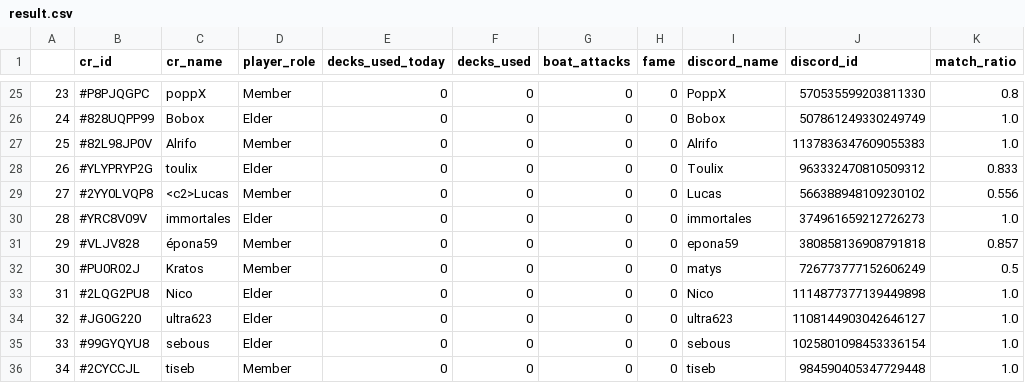
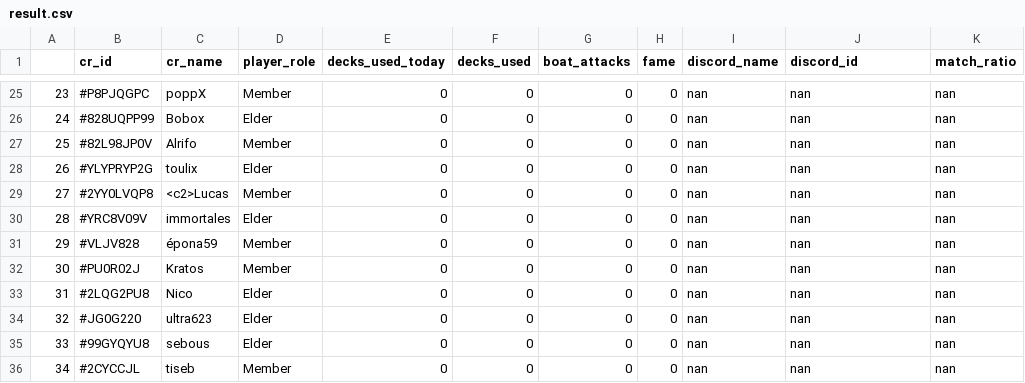
Before and after one commit to HugoCls/BOT-Clash-Royale-Pinger, a CSV file: data/result.csv, drawn as a sheet; only a part is shown, gaps mark what is left out; the diff covers the shown part only.

```diff
--- a/data/result.csv
+++ b/data/result.csv
@@ -25,12 +25,12 @@
-23,#P8PJQGPC,poppX,Member,0,0,0,0,PoppX,570535599203811330,0.8
-24,#828UQPP99,Bobox,Elder,0,0,0,0,Bobox,507861249330249749,1.0
-25,#82L98JP0V,Alrifo,Member,0,0,0,0,Alrifo,1137836347609055383,1.0
-26,#YLYPRYP2G,toulix,Elder,0,0,0,0,Toulix,963332470810509312,0.833
-27,#2YY0LVQP8,<c2>Lucas,Member,0,0,0,0,Lucas,566388948109230102,0.556
-28,#YRC8V09V,immortales,Elder,0,0,0,0,immortales,374961659212726273,1.0
-29,#VLJV828,épona59,Member,0,0,0,0,epona59,380858136908791818,0.857
-30,#PU0R02J,Kratos,Member,0,0,0,0,matys,726773777152606249,0.5
-31,#2LQG2PU8,Nico,Elder,0,0,0,0,Nico,1114877377139449898,1.0
-32,#JG0G220,ultra623,Elder,0,0,0,0,ultra623,1108144903042646127,1.0
-33,#99GYQYU8,sebous,Elder,0,0,0,0,sebous,1025801098453336154,1.0
-34,#2CYCCJL,tiseb,Member,0,0,0,0,tiseb,984590405347729448,1.0
+23,#P8PJQGPC,poppX,Member,0,0,0,0,nan,nan,nan
+24,#828UQPP99,Bobox,Elder,0,0,0,0,nan,nan,nan
+25,#82L98JP0V,Alrifo,Member,0,0,0,0,nan,nan,nan
+26,#YLYPRYP2G,toulix,Elder,0,0,0,0,nan,nan,nan
+27,#2YY0LVQP8,<c2>Lucas,Member,0,0,0,0,nan,nan,nan
+28,#YRC8V09V,immortales,Elder,0,0,0,0,nan,nan,nan
+29,#VLJV828,épona59,Member,0,0,0,0,nan,nan,nan
+30,#PU0R02J,Kratos,Member,0,0,0,0,nan,nan,nan
+31,#2LQG2PU8,Nico,Elder,0,0,0,0,nan,nan,nan
+32,#JG0G220,ultra623,Elder,0,0,0,0,nan,nan,nan
+33,#99GYQYU8,sebous,Elder,0,0,0,0,nan,nan,nan
+34,#2CYCCJL,tiseb,Member,0,0,0,0,nan,nan,nan
```
Also changed, not shown: 1 added row and 108 edited cells elsewhere in this file, 3 other files.
